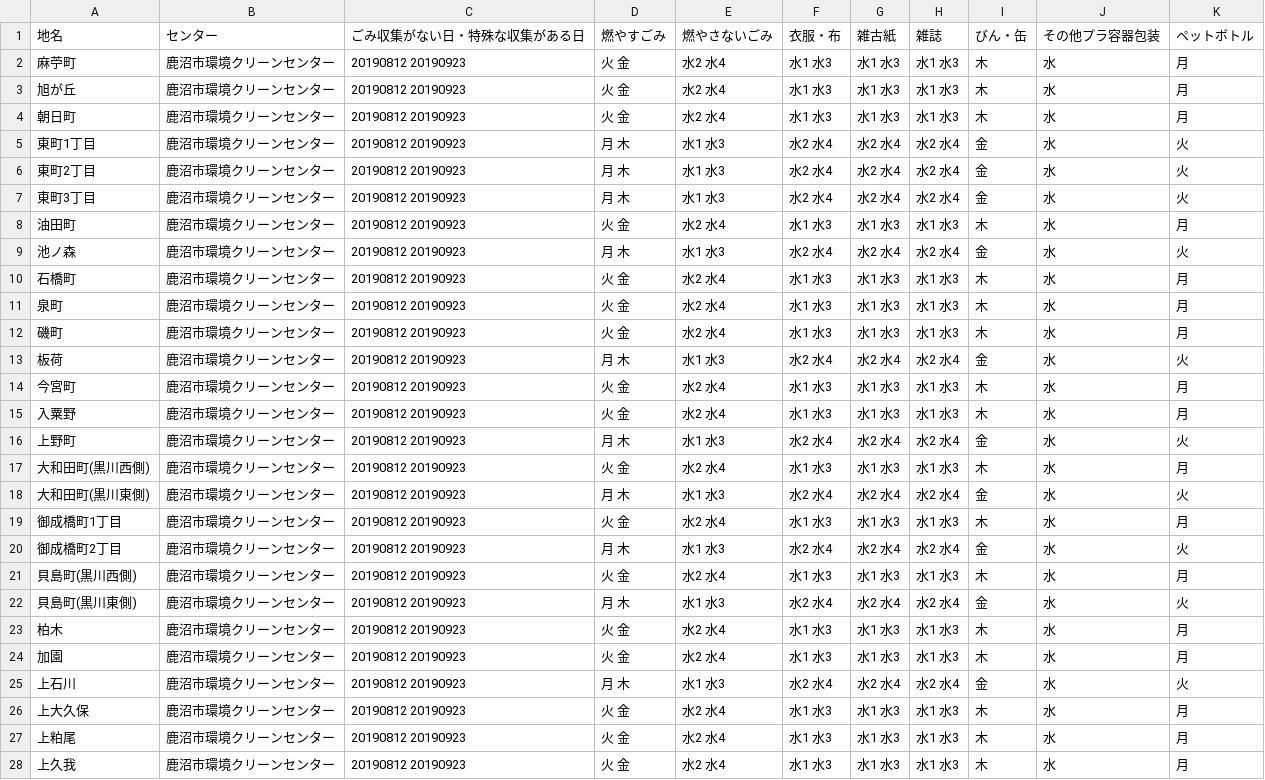
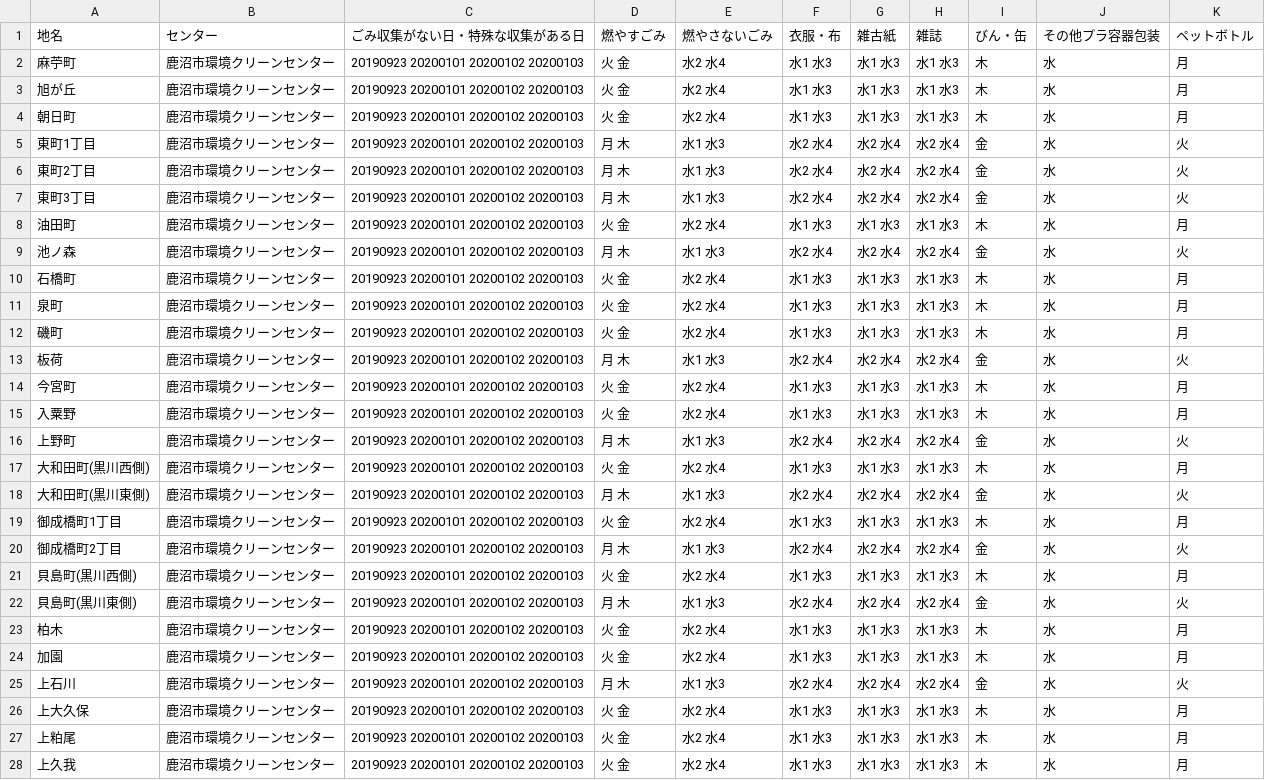
Before and after one commit to kanumashi/5374, a CSV file: data/area_days.csv, drawn as a sheet; only a part is shown; the diff covers the shown part only.

Commit message:
Update area_days.csv

```diff
--- a/data/area_days.csv
+++ b/data/area_days.csv
@@ -1,28 +1,28 @@
 地名,センター,ごみ収集がない日・特殊な収集がある日,燃やすごみ,燃やさないごみ,衣服・布,雑古紙,雑誌,びん・缶,その他プラ容器包装,ペットボトル
-麻苧町,鹿沼市環境クリーンセンター,20190812 20190923,火 金,水2 水4,水1 水3,水1 水3,水1 水3,木,水,月
-旭が丘,鹿沼市環境クリーンセンター,20190812 20190923,火 金,水2 水4,水1 水3,水1 水3,水1 水3,木,水,月
-朝日町,鹿沼市環境クリーンセンター,20190812 20190923,火 金,水2 水4,水1 水3,水1 水3,水1 水3,木,水,月
-東町1丁目,鹿沼市環境クリーンセンター,20190812 20190923,月 木,水1 水3,水2 水4,水2 水4,水2 水4,金,水,火
-東町2丁目,鹿沼市環境クリーンセンター,20190812 20190923,月 木,水1 水3,水2 水4,水2 水4,水2 水4,金,水,火
-東町3丁目,鹿沼市環境クリーンセンター,20190812 20190923,月 木,水1 水3,水2 水4,水2 水4,水2 水4,金,水,火
-油田町,鹿沼市環境クリーンセンター,20190812 20190923,火 金,水2 水4,水1 水3,水1 水3,水1 水3,木,水,月
-池ノ森,鹿沼市環境クリーンセンター,20190812 20190923,月 木,水1 水3,水2 水4,水2 水4,水2 水4,金,水,火
-石橋町,鹿沼市環境クリーンセンター,20190812 20190923,火 金,水2 水4,水1 水3,水1 水3,水1 水3,木,水,月
-泉町,鹿沼市環境クリーンセンター,20190812 20190923,火 金,水2 水4,水1 水3,水1 水3,水1 水3,木,水,月
-磯町,鹿沼市環境クリーンセンター,20190812 20190923,火 金,水2 水4,水1 水3,水1 水3,水1 水3,木,水,月
-板荷,鹿沼市環境クリーンセンター,20190812 20190923,月 木,水1 水3,水2 水4,水2 水4,水2 水4,金,水,火
-今宮町,鹿沼市環境クリーンセンター,20190812 20190923,火 金,水2 水4,水1 水3,水1 水3,水1 水3,木,水,月
-入粟野,鹿沼市環境クリーンセンター,20190812 20190923,火 金,水2 水4,水1 水3,水1 水3,水1 水3,木,水,月
-上野町,鹿沼市環境クリーンセンター,20190812 20190923,月 木,水1 水3,水2 水4,水2 水4,水2 水4,金,水,火
-大和田町(黒川西側),鹿沼市環境クリーンセンター,20190812 20190923,火 金,水2 水4,水1 水3,水1 水3,水1 水3,木,水,月
-大和田町(黒川東側),鹿沼市環境クリーンセンター,20190812 20190923,月 木,水1 水3,水2 水4,水2 水4,水2 水4,金,水,火
-御成橋町1丁目,鹿沼市環境クリーンセンター,20190812 20190923,火 金,水2 水4,水1 水3,水1 水3,水1 水3,木,水,月
-御成橋町2丁目,鹿沼市環境クリーンセンター,20190812 20190923,月 木,水1 水3,水2 水4,水2 水4,水2 水4,金,水,火
-貝島町(黒川西側),鹿沼市環境クリーンセンター,20190812 20190923,火 金,水2 水4,水1 水3,水1 水3,水1 水3,木,水,月
-貝島町(黒川東側),鹿沼市環境クリーンセンター,20190812 20190923,月 木,水1 水3,水2 水4,水2 水4,水2 水4,金,水,火
-柏木,鹿沼市環境クリーンセンター,20190812 20190923,火 金,水2 水4,水1 水3,水1 水3,水1 水3,木,水,月
-加園,鹿沼市環境クリーンセンター,20190812 20190923,火 金,水2 水4,水1 水3,水1 水3,水1 水3,木,水,月
-上石川,鹿沼市環境クリーンセンター,20190812 20190923,月 木,水1 水3,水2 水4,水2 水4,水2 水4,金,水,火
-上大久保,鹿沼市環境クリーンセンター,20190812 20190923,火 金,水2 水4,水1 水3,水1 水3,水1 水3,木,水,月
-上粕尾,鹿沼市環境クリーンセンター,20190812 20190923,火 金,水2 水4,水1 水3,水1 水3,水1 水3,木,水,月
-上久我,鹿沼市環境クリーンセンター,20190812 20190923,火 金,水2 水4,水1 水3,水1 水3,水1 水3,木,水,月
+麻苧町,鹿沼市環境クリーンセンター,20190923 20200101 20200102 20200103,火 金,水2 水4,水1 水3,水1 水3,水1 水3,木,水,月
+旭が丘,鹿沼市環境クリーンセンター,20190923 20200101 20200102 20200103,火 金,水2 水4,水1 水3,水1 水3,水1 水3,木,水,月
+朝日町,鹿沼市環境クリーンセンター,20190923 20200101 20200102 20200103,火 金,水2 水4,水1 水3,水1 水3,水1 水3,木,水,月
+東町1丁目,鹿沼市環境クリーンセンター,20190923 20200101 20200102 20200103,月 木,水1 水3,水2 水4,水2 水4,水2 水4,金,水,火
+東町2丁目,鹿沼市環境クリーンセンター,20190923 20200101 20200102 20200103,月 木,水1 水3,水2 水4,水2 水4,水2 水4,金,水,火
+東町3丁目,鹿沼市環境クリーンセンター,20190923 20200101 20200102 20200103,月 木,水1 水3,水2 水4,水2 水4,水2 水4,金,水,火
+油田町,鹿沼市環境クリーンセンター,20190923 20200101 20200102 20200103,火 金,水2 水4,水1 水3,水1 水3,水1 水3,木,水,月
+池ノ森,鹿沼市環境クリーンセンター,20190923 20200101 20200102 20200103,月 木,水1 水3,水2 水4,水2 水4,水2 水4,金,水,火
+石橋町,鹿沼市環境クリーンセンター,20190923 20200101 20200102 20200103,火 金,水2 水4,水1 水3,水1 水3,水1 水3,木,水,月
+泉町,鹿沼市環境クリーンセンター,20190923 20200101 20200102 20200103,火 金,水2 水4,水1 水3,水1 水3,水1 水3,木,水,月
+磯町,鹿沼市環境クリーンセンター,20190923 20200101 20200102 20200103,火 金,水2 水4,水1 水3,水1 水3,水1 水3,木,水,月
+板荷,鹿沼市環境クリーンセンター,20190923 20200101 20200102 20200103,月 木,水1 水3,水2 水4,水2 水4,水2 水4,金,水,火
+今宮町,鹿沼市環境クリーンセンター,20190923 20200101 20200102 20200103,火 金,水2 水4,水1 水3,水1 水3,水1 水3,木,水,月
+入粟野,鹿沼市環境クリーンセンター,20190923 20200101 20200102 20200103,火 金,水2 水4,水1 水3,水1 水3,水1 水3,木,水,月
+上野町,鹿沼市環境クリーンセンター,20190923 20200101 20200102 20200103,月 木,水1 水3,水2 水4,水2 水4,水2 水4,金,水,火
+大和田町(黒川西側),鹿沼市環境クリーンセンター,20190923 20200101 20200102 20200103,火 金,水2 水4,水1 水3,水1 水3,水1 水3,木,水,月
+大和田町(黒川東側),鹿沼市環境クリーンセンター,20190923 20200101 20200102 20200103,月 木,水1 水3,水2 水4,水2 水4,水2 水4,金,水,火
+御成橋町1丁目,鹿沼市環境クリーンセンター,20190923 20200101 20200102 20200103,火 金,水2 水4,水1 水3,水1 水3,水1 水3,木,水,月
+御成橋町2丁目,鹿沼市環境クリーンセンター,20190923 20200101 20200102 20200103,月 木,水1 水3,水2 水4,水2 水4,水2 水4,金,水,火
+貝島町(黒川西側),鹿沼市環境クリーンセンター,20190923 20200101 20200102 20200103,火 金,水2 水4,水1 水3,水1 水3,水1 水3,木,水,月
+貝島町(黒川東側),鹿沼市環境クリーンセンター,20190923 20200101 20200102 20200103,月 木,水1 水3,水2 水4,水2 水4,水2 水4,金,水,火
+柏木,鹿沼市環境クリーンセンター,20190923 20200101 20200102 20200103,火 金,水2 水4,水1 水3,水1 水3,水1 水3,木,水,月
+加園,鹿沼市環境クリーンセンター,20190923 20200101 20200102 20200103,火 金,水2 水4,水1 水3,水1 水3,水1 水3,木,水,月
+上石川,鹿沼市環境クリーンセンター,20190923 20200101 20200102 20200103,月 木,水1 水3,水2 水4,水2 水4,水2 水4,金,水,火
+上大久保,鹿沼市環境クリーンセンター,20190923 20200101 20200102 20200103,火 金,水2 水4,水1 水3,水1 水3,水1 水3,木,水,月
+上粕尾,鹿沼市環境クリーンセンター,20190923 20200101 20200102 20200103,火 金,水2 水4,水1 水3,水1 水3,水1 水3,木,水,月
+上久我,鹿沼市環境クリーンセンター,20190923 20200101 20200102 20200103,火 金,水2 水4,水1 水3,水1 水3,水1 水3,木,水,月
```
Also changed, not shown: 107 edited cells elsewhere in this file.
